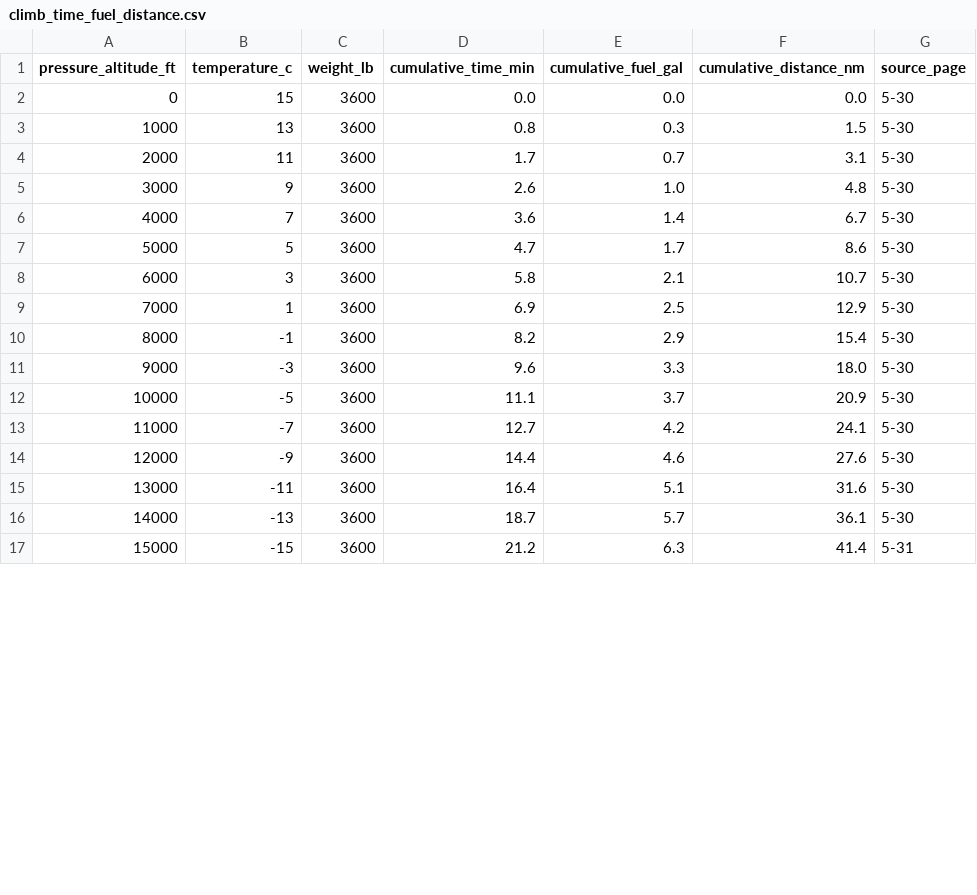
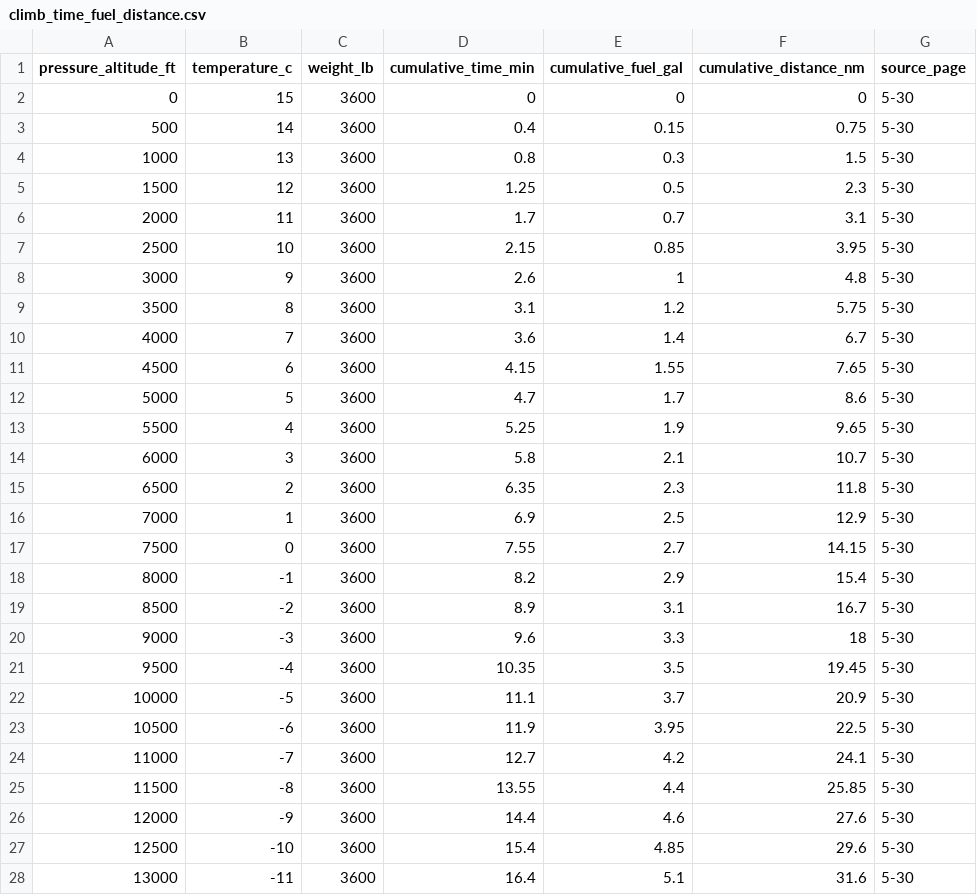
Before and after one commit to Yuto-24/AutoNavLog, a CSV file: data/performance/climb_time_fuel_distance.csv, drawn as a sheet; only a part is shown; the shorter side is filled out with more unchanged rows; the diff covers the shown part only.

```diff
--- a/data/performance/climb_time_fuel_distance.csv
+++ b/data/performance/climb_time_fuel_distance.csv
@@ -1,15 +1,28 @@
 pressure_altitude_ft,temperature_c,weight_lb,cumulative_time_min,cumulative_fuel_gal,cumulative_distance_nm,source_page
-0,15,3600,0.0,0.0,0.0,5-30
+0,15,3600,0,0,0,5-30
+500,14,3600,0.4,0.15,0.75,5-30
 1000,13,3600,0.8,0.3,1.5,5-30
+1500,12,3600,1.25,0.5,2.3,5-30
 2000,11,3600,1.7,0.7,3.1,5-30
-3000,9,3600,2.6,1.0,4.8,5-30
+2500,10,3600,2.15,0.85,3.95,5-30
+3000,9,3600,2.6,1,4.8,5-30
+3500,8,3600,3.1,1.2,5.75,5-30
 4000,7,3600,3.6,1.4,6.7,5-30
+4500,6,3600,4.15,1.55,7.65,5-30
 5000,5,3600,4.7,1.7,8.6,5-30
+5500,4,3600,5.25,1.9,9.65,5-30
 6000,3,3600,5.8,2.1,10.7,5-30
+6500,2,3600,6.35,2.3,11.8,5-30
 7000,1,3600,6.9,2.5,12.9,5-30
+7500,0,3600,7.55,2.7,14.15,5-30
 8000,-1,3600,8.2,2.9,15.4,5-30
-9000,-3,3600,9.6,3.3,18.0,5-30
+8500,-2,3600,8.9,3.1,16.7,5-30
+9000,-3,3600,9.6,3.3,18,5-30
+9500,-4,3600,10.35,3.5,19.45,5-30
 10000,-5,3600,11.1,3.7,20.9,5-30
+10500,-6,3600,11.9,3.95,22.5,5-30
 11000,-7,3600,12.7,4.2,24.1,5-30
+11500,-8,3600,13.55,4.4,25.85,5-30
 12000,-9,3600,14.4,4.6,27.6,5-30
+12500,-10,3600,15.4,4.85,29.6,5-30
 13000,-11,3600,16.4,5.1,31.6,5-30
```
Also changed, not shown: 4 added rows and 2 edited cells elsewhere in this file, 13 other files.
